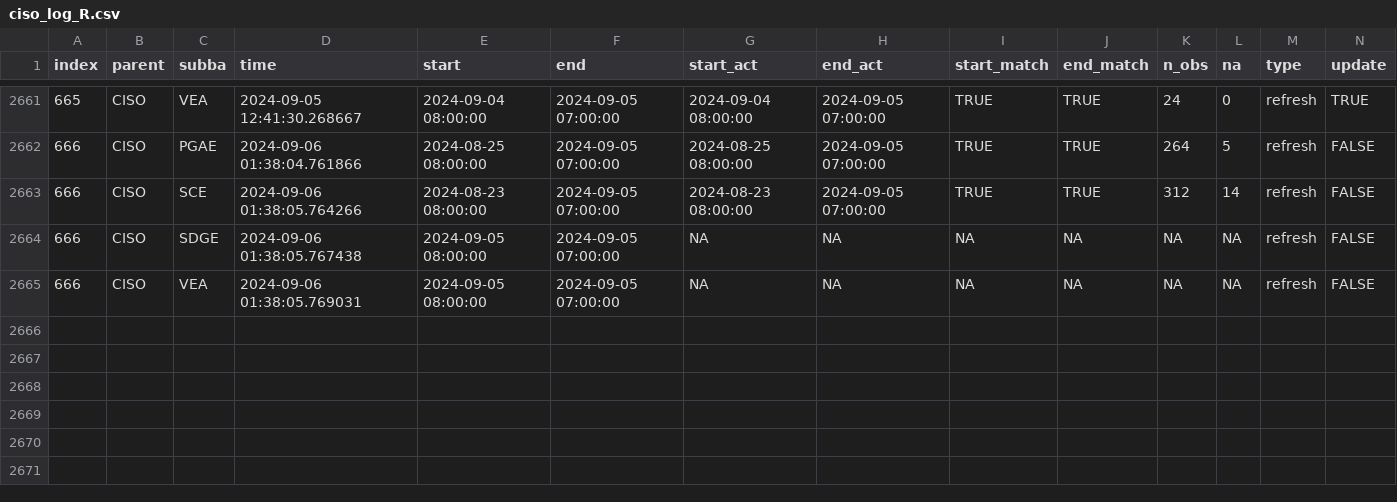
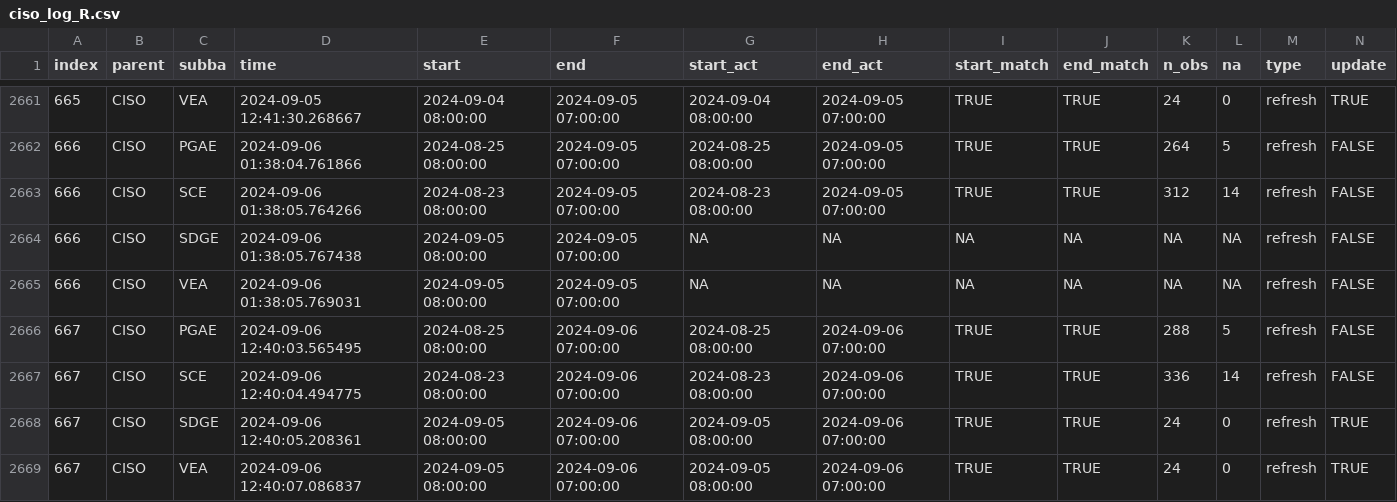
Before and after one commit to laughing-train/literate-train, a CSV file: metadata/ciso_log_R.csv, drawn as a sheet; only a part is shown, gaps mark what is left out; rows hold the shown columns only; the diff names each change by its address in the sheet, - before the commit and + after, or states it on an @@ line.

Commit message:
Auto update of the data

```diff
--- a/metadata/ciso_log_R.csv
+++ b/metadata/ciso_log_R.csv
+row 2666: 667 | CISO | PGAE | 2024-09-06 12:40:03.565495 | 2024-08-25 08:00:00 | 2024-09-06 07:00:00 | 2024-08-25 08:00:00 | 2024-09-06 07:00:00 | TRUE | TRUE | 288 | 5 | refresh | FALSE
+row 2667: 667 | CISO | SCE | 2024-09-06 12:40:04.494775 | 2024-08-23 08:00:00 | 2024-09-06 07:00:00 | 2024-08-23 08:00:00 | 2024-09-06 07:00:00 | TRUE | TRUE | 336 | 14 | refresh | FALSE
+row 2668: 667 | CISO | SDGE | 2024-09-06 12:40:05.208361 | 2024-09-05 08:00:00 | 2024-09-06 07:00:00 | 2024-09-05 08:00:00 | 2024-09-06 07:00:00 | TRUE | TRUE | 24 | 0 | refresh | TRUE
+row 2669: 667 | CISO | VEA | 2024-09-06 12:40:07.086837 | 2024-09-05 08:00:00 | 2024-09-06 07:00:00 | 2024-09-05 08:00:00 | 2024-09-06 07:00:00 | TRUE | TRUE | 24 | 0 | refresh | TRUE
```
Also changed, not shown: 1 other file.
